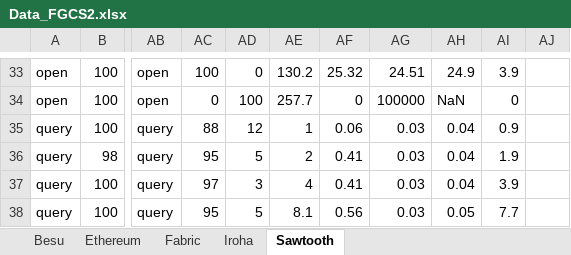
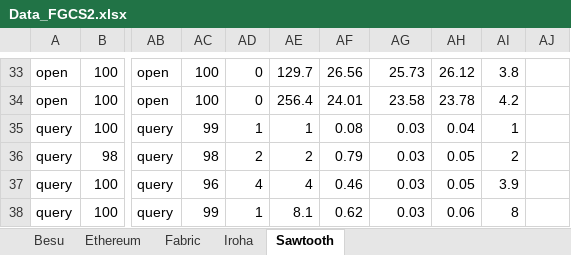
Before and after one commit to ZeshunShi/AUDITEM, an Excel workbook: Data_FGCS2.xlsx, sheet Sawtooth, drawn as a sheet; only a part is shown, gaps mark what is left out; values as stored, in another font and other column widths than the file's, no borders; the diff covers the shown part only; the diff names each change by its address in the sheet, - before the commit and + after, or states it on an @@ line.

```diff
--- a/Data_FGCS2.xlsx (sheet Sawtooth)
+++ b/Data_FGCS2.xlsx (sheet Sawtooth)
-AE33: 130.2
+AE33: 129.7
-AF33: 25.32
+AF33: 26.56
-AG33: 24.51
+AG33: 25.73
-AH33: 24.9
+AH33: 26.12
-AI33: 3.9
+AI33: 3.8
-AC34: 0
+AC34: 100
-AD34: 100
+AD34: 0
-AE34: 257.7
+AE34: 256.4
-AF34: 0
+AF34: 24.01
-AG34: 100000
+AG34: 23.58
-AH34: NaN
+AH34: 23.78
-AI34: 0
+AI34: 4.2
-AC35: 88
+AC35: 99
-AD35: 12
+AD35: 1
-AF35: 0.06
+AF35: 0.08
-AI35: 0.9
+AI35: 1
-AC36: 95
+AC36: 98
-AD36: 5
+AD36: 2
-AF36: 0.41
+AF36: 0.79
-AH36:AH37: 0.04
+AH36:AH37: 0.05
-AI36: 1.9
+AI36: 2
-AC37: 97
+AC37: 96
-AD37: 3
+AD37: 4
-AF37: 0.41
+AF37: 0.46
-AC38: 95
+AC38: 99
-AD38: 5
+AD38: 1
-AF38: 0.56
+AF38: 0.62
-AH38: 0.05
+AH38: 0.06
-AI38: 7.7
+AI38: 8
```
Also changed, not shown: 31 added rows, 31 removed rows and 76 edited cells elsewhere in this sheet.
